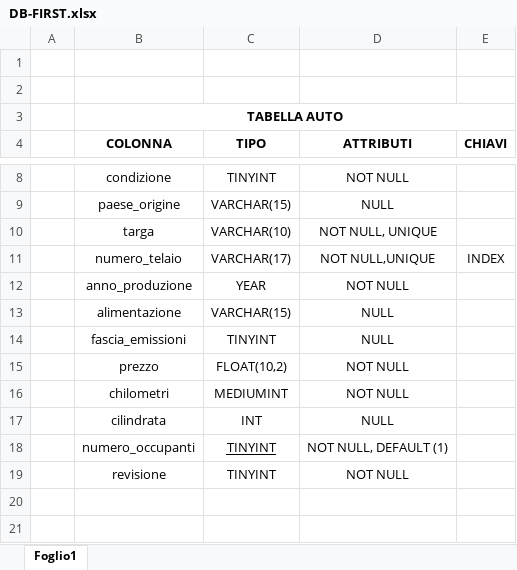
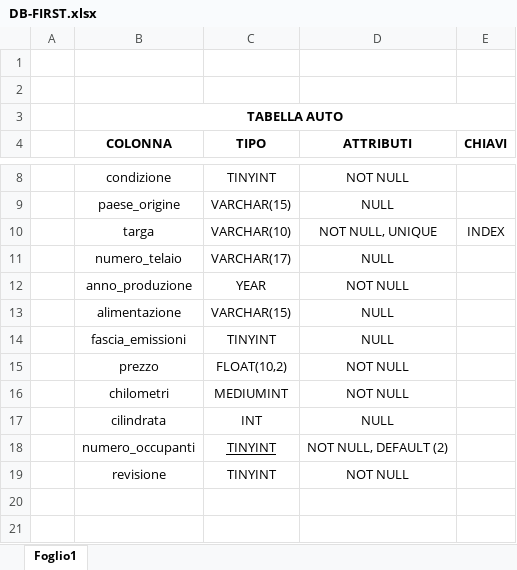
Before and after one commit to ldm0805/db-first, an Excel workbook: DB-FIRST.xlsx, sheet Foglio1, drawn as a sheet; only a part is shown, gaps mark what is left out; values as stored, in another font and other column widths than the file's, no borders; charts and pictures not drawn; the diff names each change by its address in the sheet, - before the commit and + after, or states it on an @@ line.

Commit message:
Upgrade: -Cambio Index da vin a targa; -Cambio numero minimo di posti

```diff
--- a/DB-FIRST.xlsx (sheet Foglio1)
+++ b/DB-FIRST.xlsx (sheet Foglio1)
-E10 (CHIAVI): (empty)
+E10 (CHIAVI): INDEX
-D11 (ATTRIBUTI): NOT NULL,UNIQUE
+D11 (ATTRIBUTI): NULL
-E11 (CHIAVI): INDEX
+E11 (CHIAVI): (empty)
-D18 (ATTRIBUTI): NOT NULL, DEFAULT (1)
+D18 (ATTRIBUTI): NOT NULL, DEFAULT (2)
```
